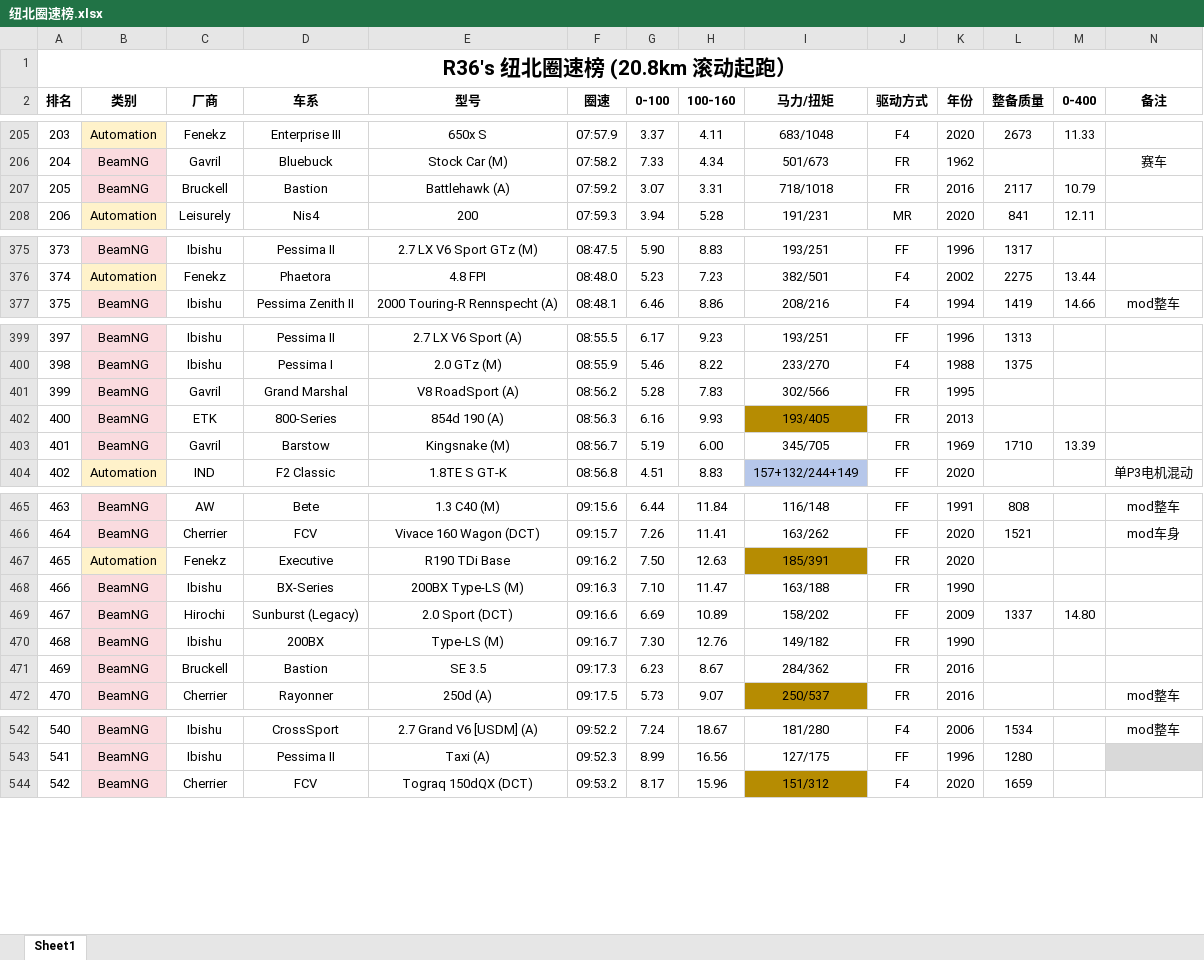
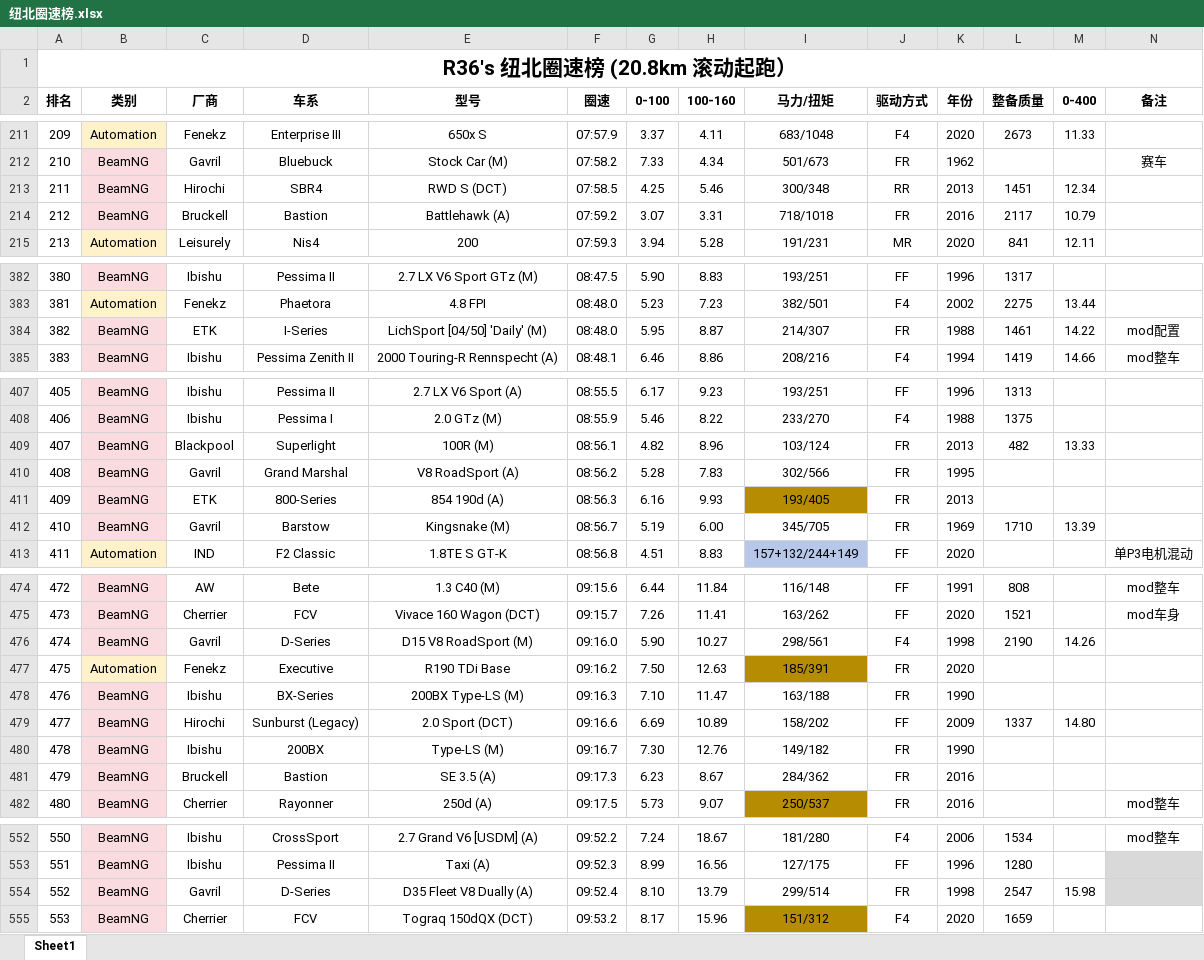
Before and after one commit to R36sLapTime/R36sLapTime.github.io, an Excel workbook: 纽北圈速榜.xlsx, sheet Sheet1, drawn as a sheet; only a part is shown, gaps mark what is left out; values as stored, in another font and other column widths than the file's, no borders; addresses are those after the commit; rows hold the shown columns only; the diff covers the shown part only; the diff names each change by its address in the sheet, - before the commit and + after, or states it on an @@ line.

```diff
--- a/纽北圈速榜.xlsx (sheet Sheet1)
+++ b/纽北圈速榜.xlsx (sheet Sheet1)
@@ column A (排名) renumbered between rows 87 and 628 @@
+row 213: 211 | BeamNG | Hirochi | SBR4 | RWD S (DCT) | 07:58.5 | 4.25 | 5.46 | 300/348 | RR | 2013 | 1451 | 12.34
+row 384: 382 | BeamNG | ETK | I-Series | LichSport [04/50] 'Daily' (M) | 08:48.0 | 5.95 | 8.87 | 214/307 | FR | 1988 | 1461 | 14.22 | mod配置
+row 409: 407 | BeamNG | Blackpool | Superlight | 100R (M) | 08:56.1 | 4.82 | 8.96 | 103/124 | FR | 2013 | 482 | 13.33
-E411 (型号): 854d 190 (A)
+E411 (型号): 854 190d (A)
+row 476: 474 | BeamNG | Gavril | D-Series | D15 V8 RoadSport (M) | 09:16.0 | 5.90 | 10.27 | 298/561 | F4 | 1998 | 2190 | 14.26
-E481 (型号): SE 3.5
+E481 (型号): SE 3.5 (A)
+row 554: 552 | BeamNG | Gavril | D-Series | D35 Fleet V8 Dually (A) | 09:52.4 | 8.10 | 13.79 | 299/514 | FR | 1998 | 2547 | 15.98
```
Also changed, not shown: 6 added rows and 5 edited cells elsewhere in this sheet, 1 other file.
